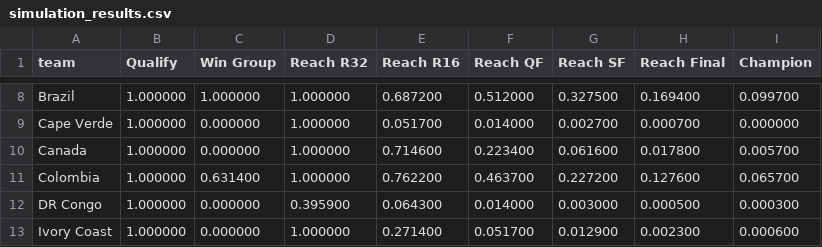
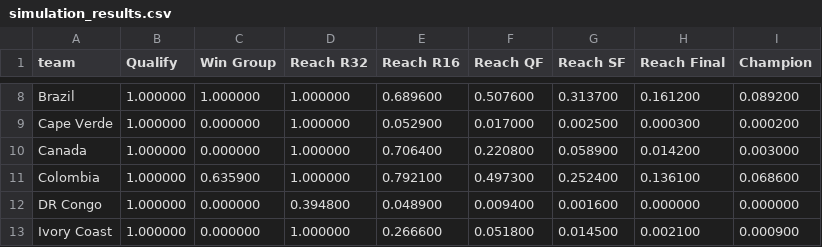
Before and after one commit to rwarneke/football_model, a CSV file: web/public/model_output/simulation_results.csv, drawn as a sheet; only a part is shown, gaps mark what is left out; the diff covers the shown part only; the diff names each change by its address in the sheet, - before the commit and + after, or states it on an @@ line.

```diff
--- a/web/public/model_output/simulation_results.csv
+++ b/web/public/model_output/simulation_results.csv
-E8 (Reach R16): 0.687200
+E8 (Reach R16): 0.689600
-F8 (Reach QF): 0.512000
+F8 (Reach QF): 0.507600
-G8 (Reach SF): 0.327500
+G8 (Reach SF): 0.313700
-H8 (Reach Final): 0.169400
+H8 (Reach Final): 0.161200
-I8 (Champion): 0.099700
+I8 (Champion): 0.089200
-E9 (Reach R16): 0.051700
+E9 (Reach R16): 0.052900
-F9 (Reach QF): 0.014000
+F9 (Reach QF): 0.017000
-G9 (Reach SF): 0.002700
+G9 (Reach SF): 0.002500
-H9 (Reach Final): 0.000700
+H9 (Reach Final): 0.000300
-I9 (Champion): 0.000000
+I9 (Champion): 0.000200
-E10 (Reach R16): 0.714600
+E10 (Reach R16): 0.706400
-F10 (Reach QF): 0.223400
+F10 (Reach QF): 0.220800
-G10 (Reach SF): 0.061600
+G10 (Reach SF): 0.058900
-H10 (Reach Final): 0.017800
+H10 (Reach Final): 0.014200
-I10 (Champion): 0.005700
+I10 (Champion): 0.003000
-C11 (Win Group): 0.631400
+C11 (Win Group): 0.635900
-E11 (Reach R16): 0.762200
+E11 (Reach R16): 0.792100
-F11 (Reach QF): 0.463700
+F11 (Reach QF): 0.497300
-G11 (Reach SF): 0.227200
+G11 (Reach SF): 0.252400
-H11 (Reach Final): 0.127600
+H11 (Reach Final): 0.136100
-I11 (Champion): 0.065700
+I11 (Champion): 0.068600
-D12 (Reach R32): 0.395900
+D12 (Reach R32): 0.394800
-E12 (Reach R16): 0.064300
+E12 (Reach R16): 0.048900
-F12 (Reach QF): 0.014000
+F12 (Reach QF): 0.009400
-G12 (Reach SF): 0.003000
+G12 (Reach SF): 0.001600
-H12 (Reach Final): 0.000500
+H12 (Reach Final): 0.000000
-I12 (Champion): 0.000300
+I12 (Champion): 0.000000
-E13 (Reach R16): 0.271400
+E13 (Reach R16): 0.266600
-F13 (Reach QF): 0.051700
+F13 (Reach QF): 0.051800
-G13 (Reach SF): 0.012900
+G13 (Reach SF): 0.014500
-H13 (Reach Final): 0.002300
+H13 (Reach Final): 0.002100
-I13 (Champion): 0.000600
+I13 (Champion): 0.000900
```
Also changed, not shown: 151 edited cells elsewhere in this file, model_output/ratings_current.csv, model_output/simulation_results_status.csv, 15 other files.
